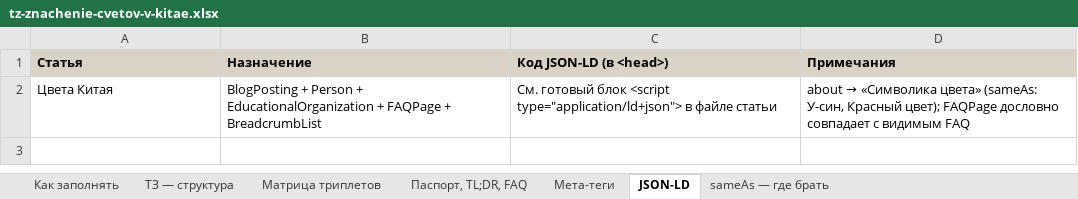
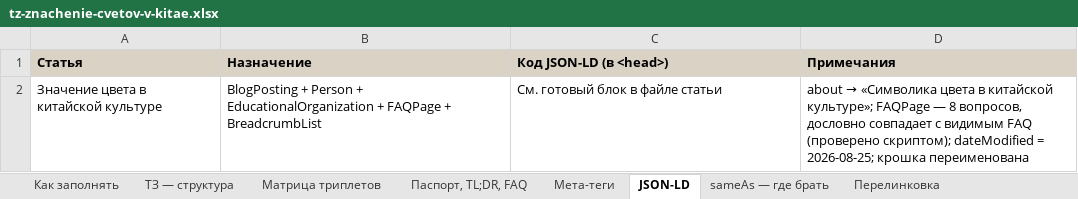
Before and after one commit to juliakitaiskaya-cmd/Kitai-Shool, an Excel workbook: content/tz-znachenie-cvetov-v-kitae.xlsx, sheet JSON-LD, drawn as a sheet; values as stored, in another font and other column widths than the file's, no borders; removed rows and columns are numbered as before the commit, all else as after; the diff names each change by its address in the sheet, - before the commit and + after, or states it on an @@ line.

```diff
--- a/content/tz-znachenie-cvetov-v-kitae.xlsx (sheet JSON-LD)
+++ b/content/tz-znachenie-cvetov-v-kitae.xlsx (sheet JSON-LD)
+sheet tab: Перелинковка
-row 2: Цвета Китая | BlogPosting + Person + EducationalOrganization + FAQPage + BreadcrumbList | См. готовый блок <script type="application/ld+json"> в файле статьи | about → «Символика цвета» (sameAs: У-син, Красный цвет); FAQPage дословно совпадает с видимым FAQ
+row 2: Значение цвета в китайской культуре | BlogPosting + Person + EducationalOrganization + FAQPage + BreadcrumbList | См. готовый блок в файле статьи | about → «Символика цвета в китайской культуре»; FAQPage — 8 вопросов, дословно совпадает с видимым FAQ (проверено скриптом); dateModified = 2026-08-25; крошка переименована
```
Also changed, not shown: sheet Матрица триплетов, sheet Паспорт, TL;DR, FAQ, sheet Мета-теги, sheet ТЗ — структура, sheet sameAs — где брать, sheet Как заполнять, other sheet tabs, 7 other files.
